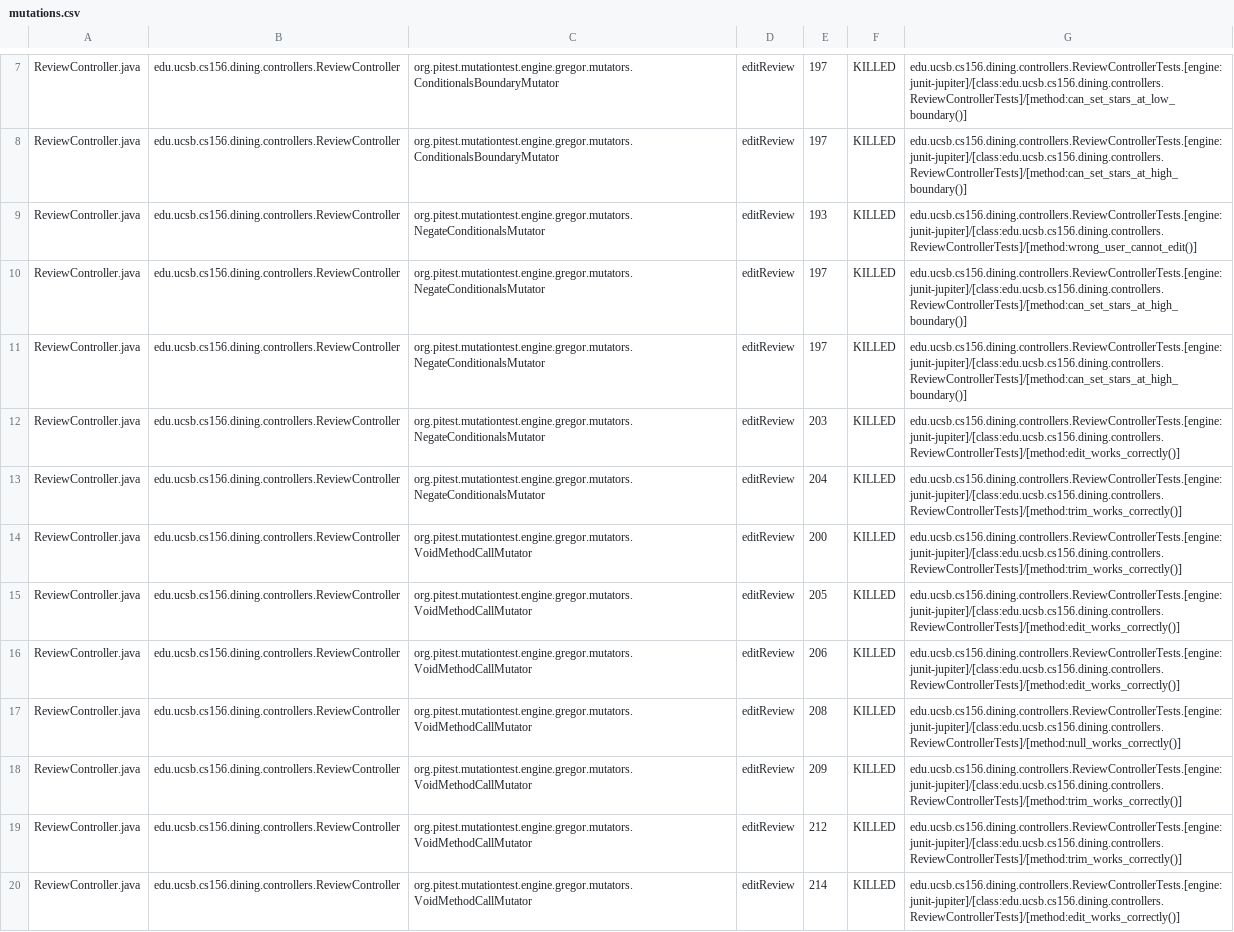
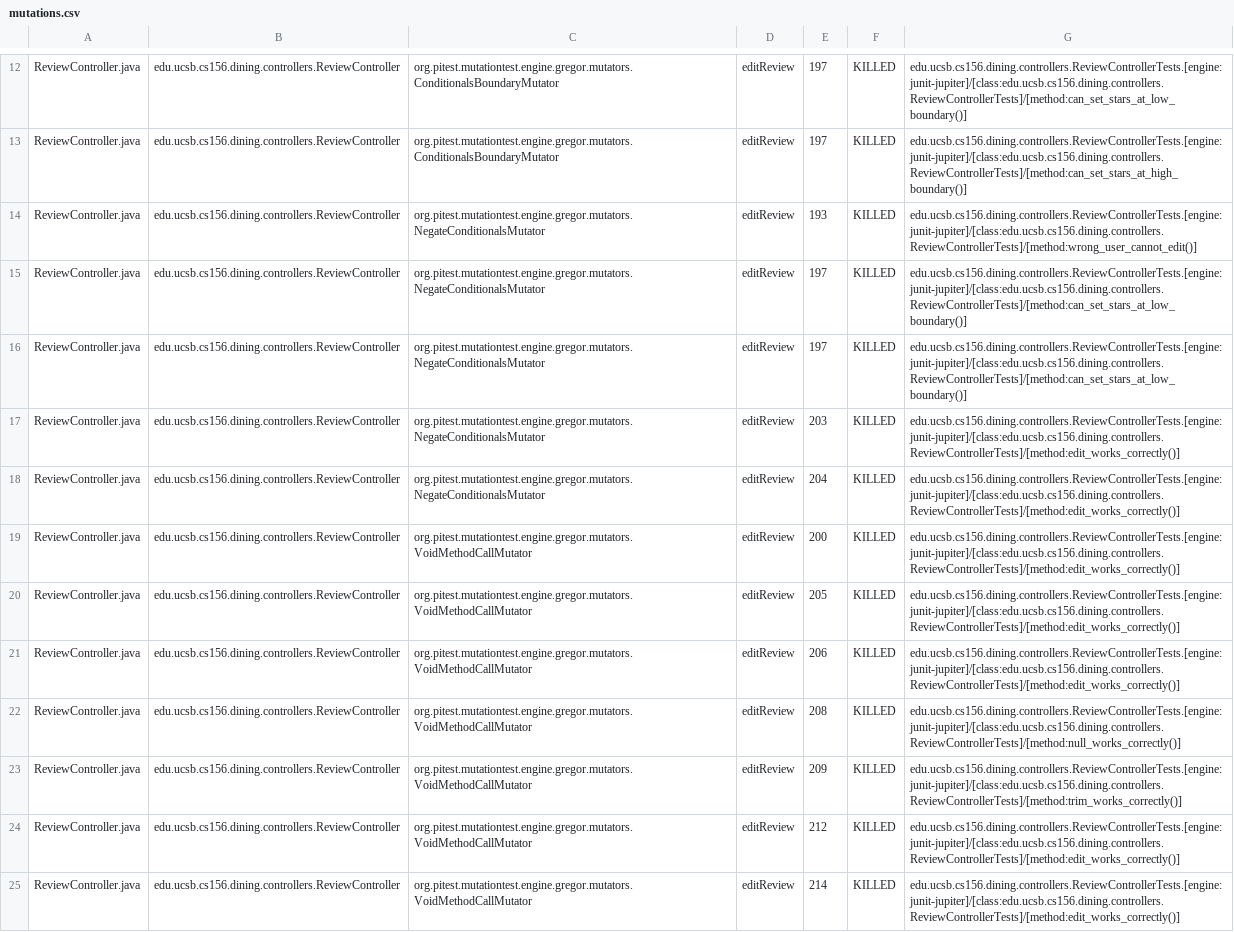
Before and after one commit to ucsb-cs156-f25/proj-dining-f25-07, a CSV file: pitest/mutations.csv, drawn as a sheet; only a part is shown, gaps mark what is left out; the diff covers the shown part only.

Commit message:
Deploying to gh-pages from @ ucsb-cs156-f25/proj-dining-f25-07@8826b7e804dbaaafb83c311360fce62e494af777 🚀

```diff
--- a/pitest/mutations.csv
+++ b/pitest/mutations.csv
@@ -9,7 +14,7 @@ ReviewController.java,edu.ucsb.cs156.dining.controllers.ReviewController,org.pit
 ReviewController.java,edu.ucsb.cs156.dining.controllers.ReviewController,org.pitest.mutationtest.engine.gregor.mutators.NegateConditionalsMutator,editReview,193,KILLED,edu.ucsb.cs156.dining.controllers.ReviewControllerTests.[engine:junit-jupiter]/[class:edu.ucsb.cs156.dining.controllers.ReviewControllerTests]/[method:wrong_user_cannot_edit()]
-ReviewController.java,edu.ucsb.cs156.dining.controllers.ReviewController,org.pitest.mutationtest.engine.gregor.mutators.NegateConditionalsMutator,editReview,197,KILLED,edu.ucsb.cs156.dining.controllers.ReviewControllerTests.[engine:junit-jupiter]/[class:edu.ucsb.cs156.dining.controllers.ReviewControllerTests]/[method:can_set_stars_at_high_boundary()]
-ReviewController.java,edu.ucsb.cs156.dining.controllers.ReviewController,org.pitest.mutationtest.engine.gregor.mutators.NegateConditionalsMutator,editReview,197,KILLED,edu.ucsb.cs156.dining.controllers.ReviewControllerTests.[engine:junit-jupiter]/[class:edu.ucsb.cs156.dining.controllers.ReviewControllerTests]/[method:can_set_stars_at_high_boundary()]
+ReviewController.java,edu.ucsb.cs156.dining.controllers.ReviewController,org.pitest.mutationtest.engine.gregor.mutators.NegateConditionalsMutator,editReview,197,KILLED,edu.ucsb.cs156.dining.controllers.ReviewControllerTests.[engine:junit-jupiter]/[class:edu.ucsb.cs156.dining.controllers.ReviewControllerTests]/[method:can_set_stars_at_low_boundary()]
+ReviewController.java,edu.ucsb.cs156.dining.controllers.ReviewController,org.pitest.mutationtest.engine.gregor.mutators.NegateConditionalsMutator,editReview,197,KILLED,edu.ucsb.cs156.dining.controllers.ReviewControllerTests.[engine:junit-jupiter]/[class:edu.ucsb.cs156.dining.controllers.ReviewControllerTests]/[method:can_set_stars_at_low_boundary()]
 ReviewController.java,edu.ucsb.cs156.dining.controllers.ReviewController,org.pitest.mutationtest.engine.gregor.mutators.NegateConditionalsMutator,editReview,203,KILLED,edu.ucsb.cs156.dining.controllers.ReviewControllerTests.[engine:junit-jupiter]/[class:edu.ucsb.cs156.dining.controllers.ReviewControllerTests]/[method:edit_works_correctly()]
-ReviewController.java,edu.ucsb.cs156.dining.controllers.ReviewController,org.pitest.mutationtest.engine.gregor.mutators.NegateConditionalsMutator,editReview,204,KILLED,edu.ucsb.cs156.dining.controllers.ReviewControllerTests.[engine:junit-jupiter]/[class:edu.ucsb.cs156.dining.controllers.ReviewControllerTests]/[method:trim_works_correctly()]
-ReviewController.java,edu.ucsb.cs156.dining.controllers.ReviewController,org.pitest.mutationtest.engine.gregor.mutators.VoidMethodCallMutator,editReview,200,KILLED,edu.ucsb.cs156.dining.controllers.ReviewControllerTests.[engine:junit-jupiter]/[class:edu.ucsb.cs156.dining.controllers.ReviewControllerTests]/[method:trim_works_correctly()]
+ReviewController.java,edu.ucsb.cs156.dining.controllers.ReviewController,org.pitest.mutationtest.engine.gregor.mutators.NegateConditionalsMutator,editReview,204,KILLED,edu.ucsb.cs156.dining.controllers.ReviewControllerTests.[engine:junit-jupiter]/[class:edu.ucsb.cs156.dining.controllers.ReviewControllerTests]/[method:edit_works_correctly()]
+ReviewController.java,edu.ucsb.cs156.dining.controllers.ReviewController,org.pitest.mutationtest.engine.gregor.mutators.VoidMethodCallMutator,editReview,200,KILLED,edu.ucsb.cs156.dining.controllers.ReviewControllerTests.[engine:junit-jupiter]/[class:edu.ucsb.cs156.dining.controllers.ReviewControllerTests]/[method:edit_works_correctly()]
 ReviewController.java,edu.ucsb.cs156.dining.controllers.ReviewController,org.pitest.mutationtest.engine.gregor.mutators.VoidMethodCallMutator,editReview,205,KILLED,edu.ucsb.cs156.dining.controllers.ReviewControllerTests.[engine:junit-jupiter]/[class:edu.ucsb.cs156.dining.controllers.ReviewControllerTests]/[method:edit_works_correctly()]
@@ -18,3 +23,3 @@ ReviewController.java,edu.ucsb.cs156.dining.controllers.ReviewController,org.pit
 ReviewController.java,edu.ucsb.cs156.dining.controllers.ReviewController,org.pitest.mutationtest.engine.gregor.mutators.VoidMethodCallMutator,editReview,209,KILLED,edu.ucsb.cs156.dining.controllers.ReviewControllerTests.[engine:junit-jupiter]/[class:edu.ucsb.cs156.dining.controllers.ReviewControllerTests]/[method:trim_works_correctly()]
-ReviewController.java,edu.ucsb.cs156.dining.controllers.ReviewController,org.pitest.mutationtest.engine.gregor.mutators.VoidMethodCallMutator,editReview,212,KILLED,edu.ucsb.cs156.dining.controllers.ReviewControllerTests.[engine:junit-jupiter]/[class:edu.ucsb.cs156.dining.controllers.ReviewControllerTests]/[method:trim_works_correctly()]
+ReviewController.java,edu.ucsb.cs156.dining.controllers.ReviewController,org.pitest.mutationtest.engine.gregor.mutators.VoidMethodCallMutator,editReview,212,KILLED,edu.ucsb.cs156.dining.controllers.ReviewControllerTests.[engine:junit-jupiter]/[class:edu.ucsb.cs156.dining.controllers.ReviewControllerTests]/[method:edit_works_correctly()]
 ReviewController.java,edu.ucsb.cs156.dining.controllers.ReviewController,org.pitest.mutationtest.engine.gregor.mutators.VoidMethodCallMutator,editReview,214,KILLED,edu.ucsb.cs156.dining.controllers.ReviewControllerTests.[engine:junit-jupiter]/[class:edu.ucsb.cs156.dining.controllers.ReviewControllerTests]/[method:edit_works_correctly()]
```
Also changed, not shown: 2 added rows, 1 removed row, 25 moved rows and 24 edited cells elsewhere in this file, 19 other files.
